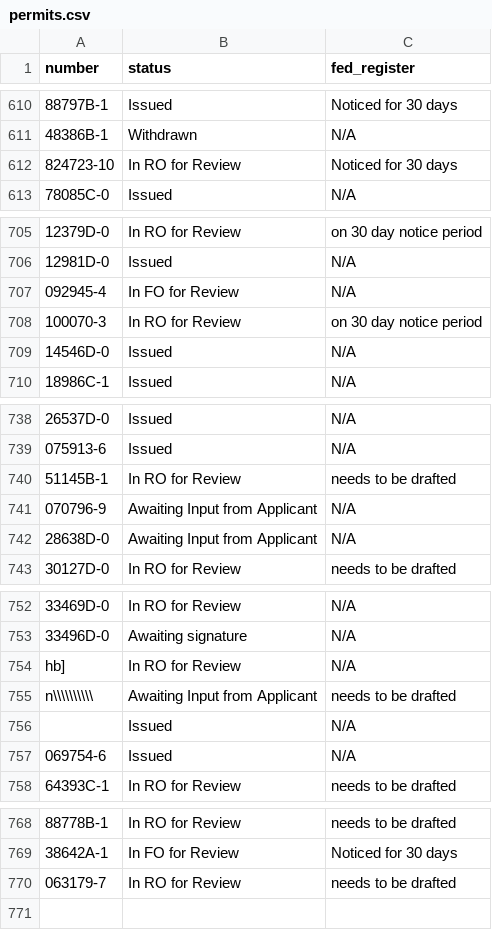
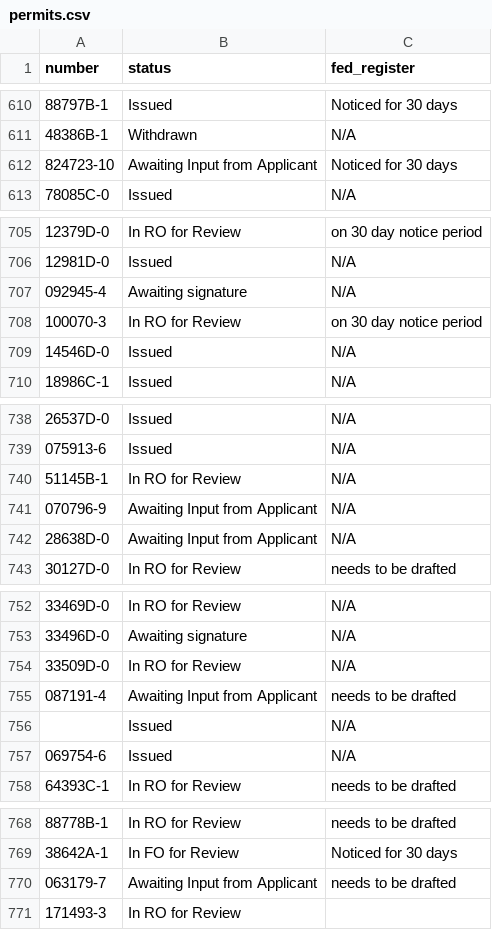
Before and after one commit to ktaylor63/southeast, a CSV file: src/data/permits.csv, drawn as a sheet; only a part is shown, gaps mark what is left out; the diff names each change by its address in the sheet, - before the commit and + after, or states it on an @@ line.

Commit message:
update permit data

```diff
--- a/src/data/permits.csv
+++ b/src/data/permits.csv
-B612 (status): In RO for Review
+B612 (status): Awaiting Input from Applicant
-B707 (status): In FO for Review
+B707 (status): Awaiting signature
-C740 (fed_register): needs to be drafted
+C740 (fed_register): N/A
-A754 (number): hb]
+A754 (number): 33509D-0
-A755 (number): n\\\\\\\\\\
+A755 (number): 087191-4
-B770 (status): In RO for Review
+B770 (status): Awaiting Input from Applicant
+row 771: 171493-3 | In RO for Review
```
